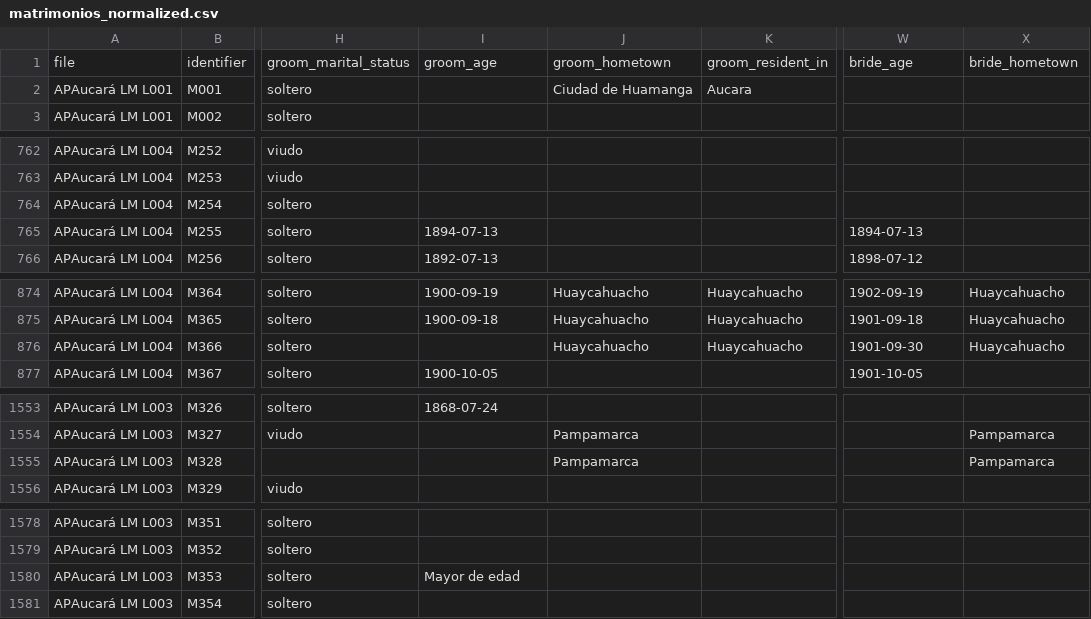
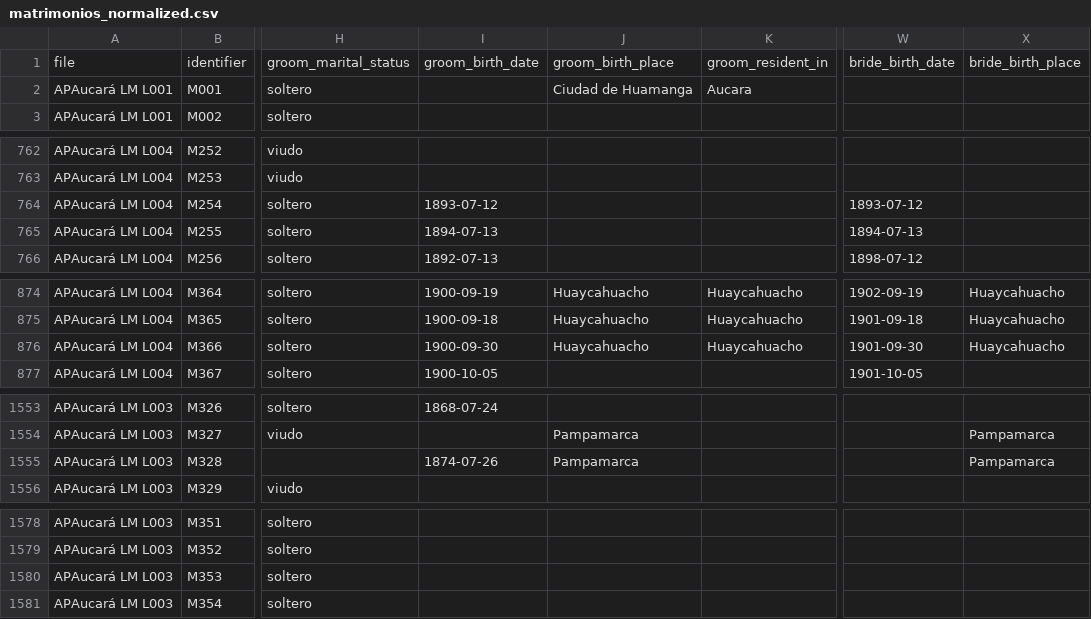
Before and after one commit to UCSB-AMPLab/sondondo, a CSV file: data/interim/matrimonios_normalized.csv, drawn as a sheet; only a part is shown, gaps mark what is left out; the diff covers the shown part only; the diff names each change by its address in the sheet, - before the commit and + after, or states it on an @@ line.

Commit message:
replace _hometown for birth_place

```diff
--- a/data/interim/matrimonios_normalized.csv
+++ b/data/interim/matrimonios_normalized.csv
-I1: groom_age
+I1: groom_birth_date
-J1: groom_hometown
+J1: groom_birth_place
-W1: bride_age
+W1: bride_birth_date
-X1: bride_hometown
+X1: bride_birth_place
-I764: (empty)
+I764: 1893-07-12
-W764: (empty)
+W764: 1893-07-12
-I876: (empty)
+I876: 1900-09-30
-I1555: (empty)
+I1555: 1874-07-26
-I1580: Mayor de edad
+I1580: (empty)
```
Also changed, not shown: 38 edited cells elsewhere in this file, data/clean/entierros_clean.csv, data/clean/matrimonios_clean.csv, 14 other files.
